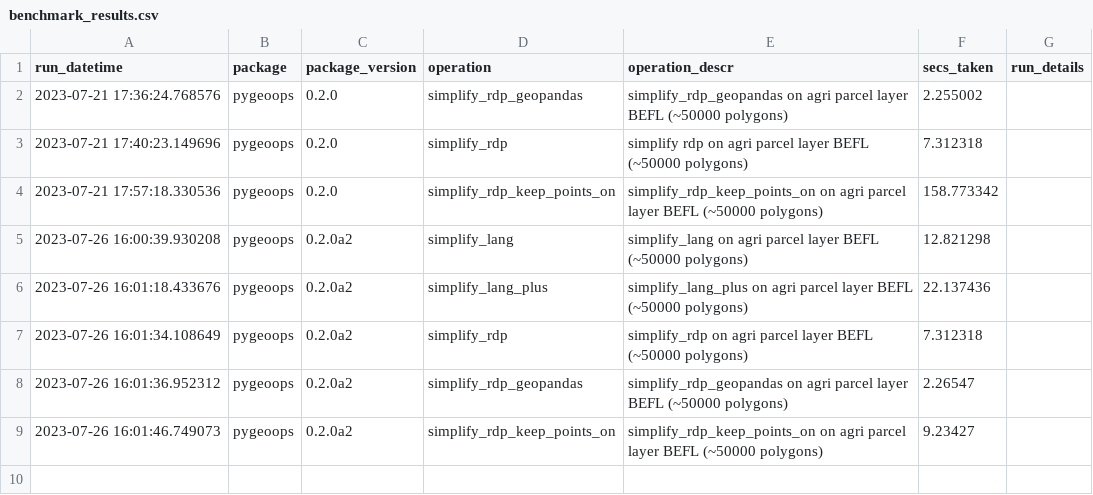
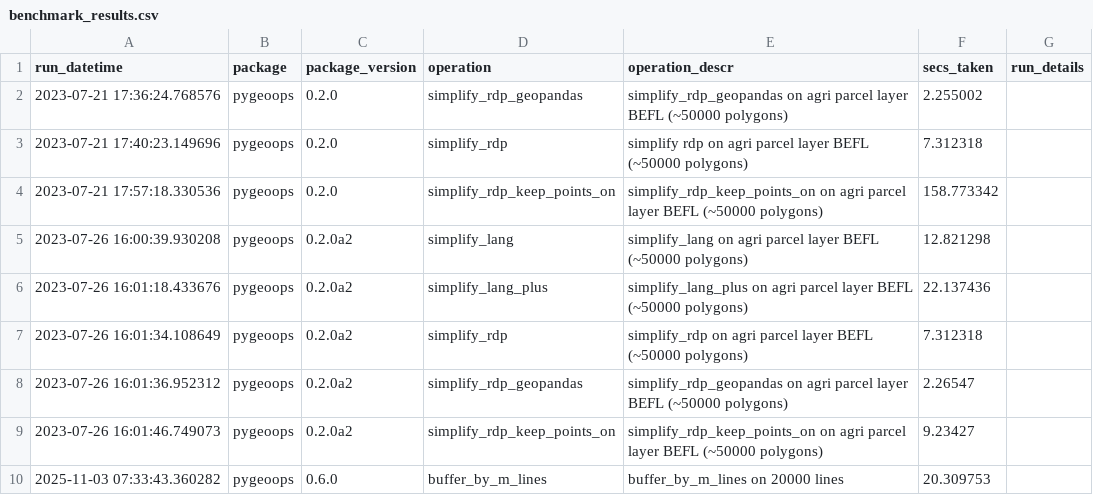
Before and after one commit to pygeoops/pygeoops, a CSV file: benchmark/results/benchmark_results.csv, drawn as a sheet.

Commit message:
ENH: Add benchmark for buffer_by_m on lines (#145)

```diff
--- a/benchmark/results/benchmark_results.csv
+++ b/benchmark/results/benchmark_results.csv
@@ -9 +9,2 @@ run_datetime,package,package_version,operation,operation_descr,secs_taken,run_de
 2023-07-26 16:01:46.749073,pygeoops,0.2.0a2,simplify_rdp_keep_points_on,simplify_rdp_keep_points_on on agri parcel layer BEFL (~50000 polygons),9.23427,
+2025-11-03 07:33:43.360282,pygeoops,0.6.0,buffer_by_m_lines,buffer_by_m_lines on 20000 lines,20.309753,
```
Also changed, not shown: 5 other files.
